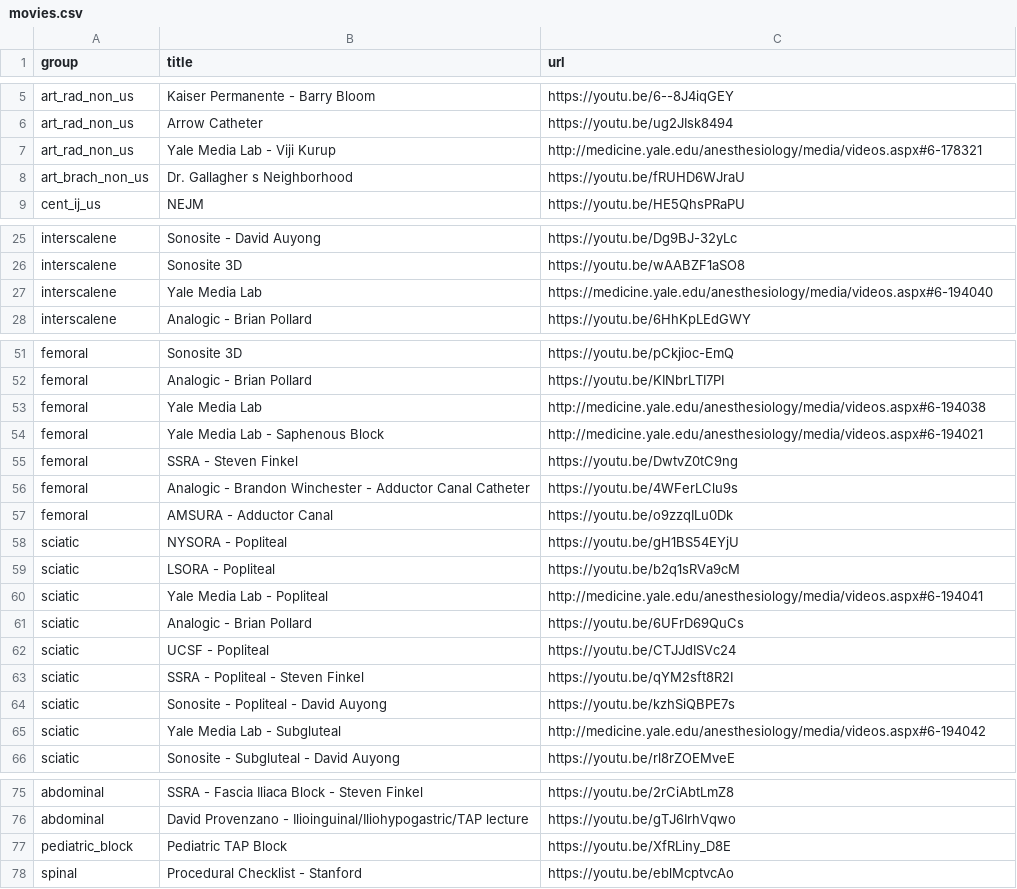
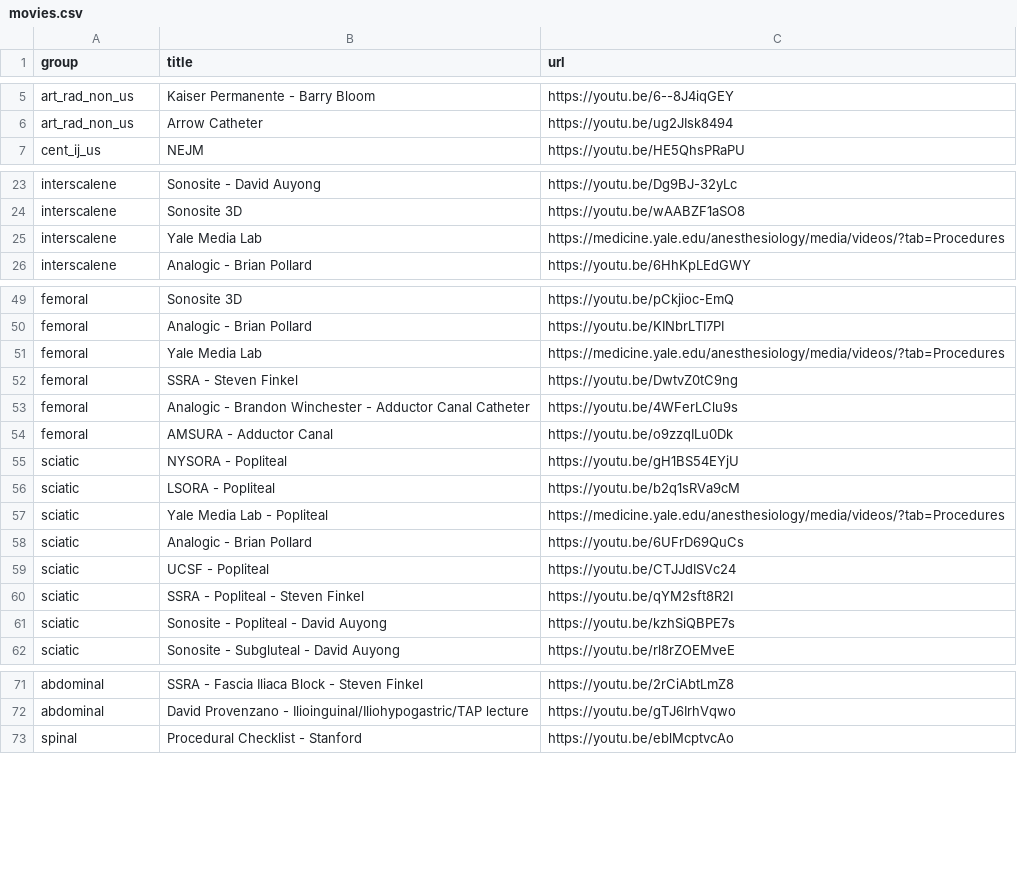
Before and after one commit to precedex/boards_app, a CSV file: movies.csv, drawn as a sheet; only a part is shown, gaps mark what is left out; the diff covers the shown part only.

```diff
--- a/movies.csv
+++ b/movies.csv
@@ -6,4 +6,2 @@ art_rad_non_us,Kaiser Permanente - Barry Bloom,https://youtu.be/6--8J4iqGEY
 art_rad_non_us,Arrow Catheter,https://youtu.be/ug2JIsk8494
-art_rad_non_us,Yale Media Lab - Viji Kurup,http://medicine.yale.edu/anesthesiology/media/videos.aspx#6-178321
-art_brach_non_us,Dr. Gallagher s Neighborhood,https://youtu.be/fRUHD6WJraU
 cent_ij_us,NEJM,https://youtu.be/HE5QhsPRaPU
@@ -26,3 +24,3 @@ interscalene,Sonosite - David Auyong,https://youtu.be/Dg9BJ-32yLc
 interscalene,Sonosite 3D,https://youtu.be/wAABZF1aSO8
-interscalene,Yale Media Lab,https://medicine.yale.edu/anesthesiology/media/videos.aspx#6-194040
+interscalene,Yale Media Lab,https://medicine.yale.edu/anesthesiology/media/videos/?tab=Procedures
 interscalene,Analogic - Brian Pollard,https://youtu.be/6HhKpLEdGWY
@@ -52,4 +50,3 @@ femoral,Sonosite 3D,https://youtu.be/pCkjioc-EmQ
 femoral,Analogic - Brian Pollard,https://youtu.be/KINbrLTI7PI
-femoral,Yale Media Lab,http://medicine.yale.edu/anesthesiology/media/videos.aspx#6-194038
-femoral,Yale Media Lab - Saphenous Block,http://medicine.yale.edu/anesthesiology/media/videos.aspx#6-194021
+femoral,Yale Media Lab,https://medicine.yale.edu/anesthesiology/media/videos/?tab=Procedures
 femoral,SSRA - Steven Finkel,https://youtu.be/DwtvZ0tC9ng
@@ -59,3 +56,3 @@ sciatic,NYSORA - Popliteal,https://youtu.be/gH1BS54EYjU
 sciatic,LSORA - Popliteal,https://youtu.be/b2q1sRVa9cM
-sciatic,Yale Media Lab - Popliteal,http://medicine.yale.edu/anesthesiology/media/videos.aspx#6-194041
+sciatic,Yale Media Lab - Popliteal,https://medicine.yale.edu/anesthesiology/media/videos/?tab=Procedures
 sciatic,Analogic - Brian Pollard,https://youtu.be/6UFrD69QuCs
@@ -64,3 +61,2 @@ sciatic,SSRA - Popliteal - Steven Finkel,https://youtu.be/qYM2sft8R2I
 sciatic,Sonosite - Popliteal - David Auyong,https://youtu.be/kzhSiQBPE7s
-sciatic,Yale Media Lab - Subgluteal,http://medicine.yale.edu/anesthesiology/media/videos.aspx#6-194042
 sciatic,Sonosite - Subgluteal - David Auyong,https://youtu.be/rl8rZOEMveE
@@ -76,3 +72,2 @@ abdominal,SSRA - Fascia Iliaca Block - Steven Finkel,https://youtu.be/2rCiAbtLmZ
 abdominal,David Provenzano - Ilioinguinal/Iliohypogastric/TAP lecture,https://youtu.be/gTJ6IrhVqwo
-pediatric_block,Pediatric TAP Block,https://youtu.be/XfRLiny_D8E
 spinal,Procedural Checklist - Stanford,https://youtu.be/eblMcptvcAo
```
Also changed, not shown: 4 edited cells elsewhere in this file, residencies.csv, 11 other files.
